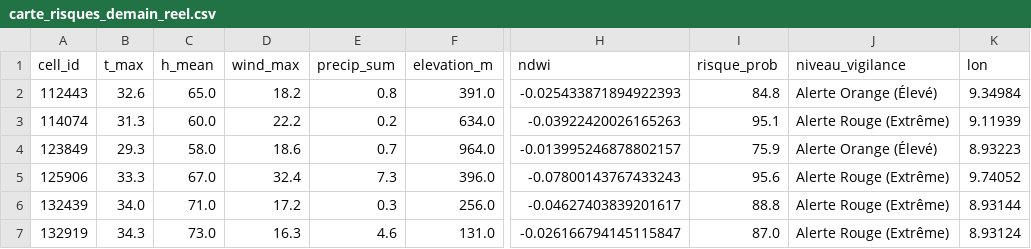
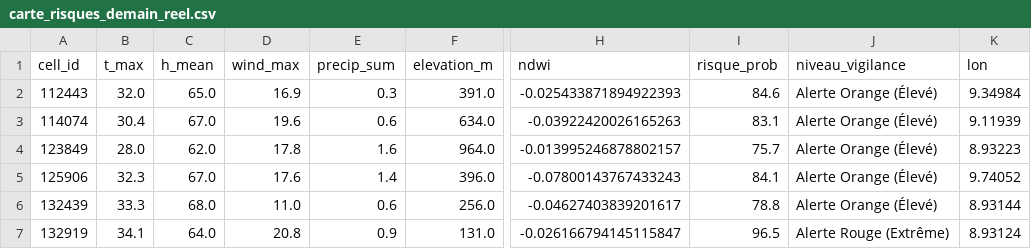
Before and after one commit to Ba7athproject/Tunisia_Fire_Watch, a CSV file: carte_risques_demain_reel.csv, drawn as a sheet; only a part is shown, gaps mark what is left out; the diff covers the shown part only; the diff names each change by its address in the sheet, - before the commit and + after, or states it on an @@ line.

```diff
--- a/carte_risques_demain_reel.csv
+++ b/carte_risques_demain_reel.csv
-B2 (t_max): 32.6
+B2 (t_max): 32.0
-D2 (wind_max): 18.2
+D2 (wind_max): 16.9
-E2 (precip_sum): 0.8
+E2 (precip_sum): 0.3
-I2 (risque_prob): 84.8
+I2 (risque_prob): 84.6
-B3 (t_max): 31.3
+B3 (t_max): 30.4
-C3 (h_mean): 60.0
+C3 (h_mean): 67.0
-D3 (wind_max): 22.2
+D3 (wind_max): 19.6
-E3 (precip_sum): 0.2
+E3 (precip_sum): 0.6
-I3 (risque_prob): 95.1
+I3 (risque_prob): 83.1
-J3 (niveau_vigilance): Alerte Rouge (Extrême)
+J3 (niveau_vigilance): Alerte Orange (Élevé)
-B4 (t_max): 29.3
+B4 (t_max): 28.0
-C4 (h_mean): 58.0
+C4 (h_mean): 62.0
-D4 (wind_max): 18.6
+D4 (wind_max): 17.8
-E4 (precip_sum): 0.7
+E4 (precip_sum): 1.6
-I4 (risque_prob): 75.9
+I4 (risque_prob): 75.7
-B5 (t_max): 33.3
+B5 (t_max): 32.3
-D5 (wind_max): 32.4
+D5 (wind_max): 17.6
-E5 (precip_sum): 7.3
+E5 (precip_sum): 1.4
-I5 (risque_prob): 95.6
+I5 (risque_prob): 84.1
-J5:J6 (niveau_vigilance): Alerte Rouge (Extrême)
+J5:J6 (niveau_vigilance): Alerte Orange (Élevé)
-B6 (t_max): 34.0
+B6 (t_max): 33.3
-C6 (h_mean): 71.0
+C6 (h_mean): 68.0
-D6 (wind_max): 17.2
+D6 (wind_max): 11.0
-E6 (precip_sum): 0.3
+E6 (precip_sum): 0.6
-I6 (risque_prob): 88.8
+I6 (risque_prob): 78.8
-B7 (t_max): 34.3
+B7 (t_max): 34.1
-C7 (h_mean): 73.0
+C7 (h_mean): 64.0
-D7 (wind_max): 16.3
+D7 (wind_max): 20.8
-E7 (precip_sum): 4.6
+E7 (precip_sum): 0.9
-I7 (risque_prob): 87.0
+I7 (risque_prob): 96.5
```
Also changed, not shown: 86 edited cells elsewhere in this file.
